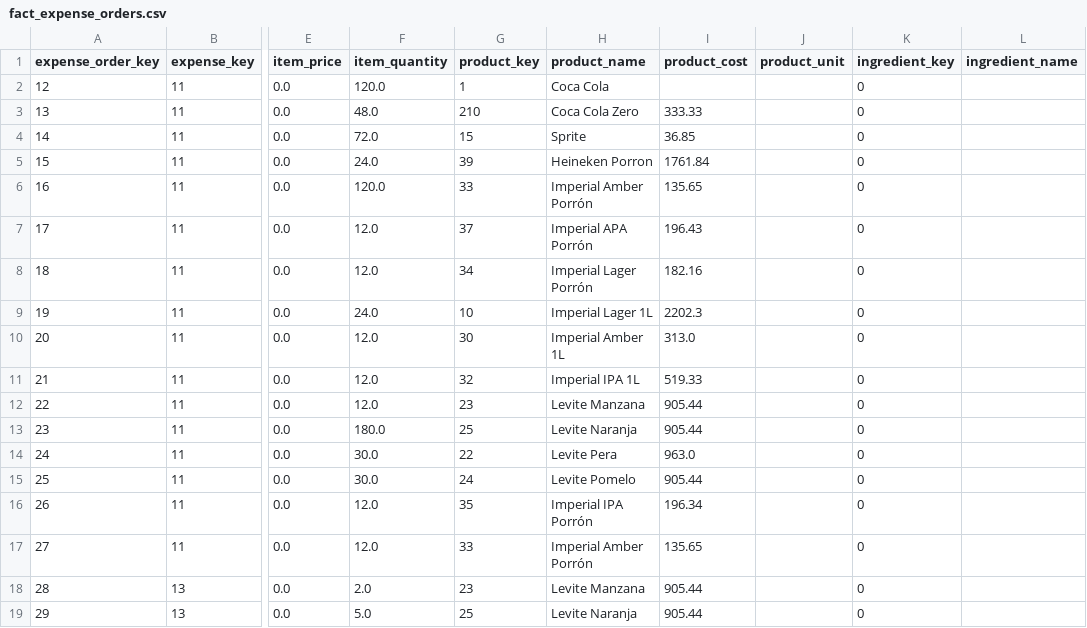
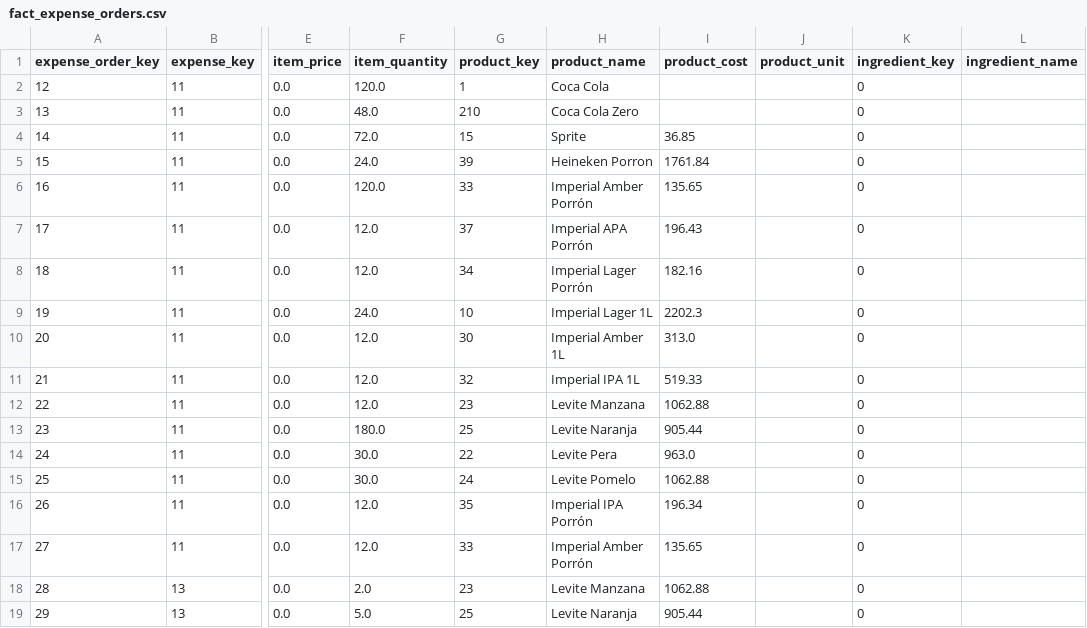
Before and after one commit to rodriguezdionisio/expense-extraction, a CSV file: processed_data/date=2020-01-04/fact_expense_orders.csv, drawn as a sheet; only a part is shown, gaps mark what is left out; the diff names each change by its address in the sheet, - before the commit and + after, or states it on an @@ line.

```diff
--- a/processed_data/date=2020-01-04/fact_expense_orders.csv
+++ b/processed_data/date=2020-01-04/fact_expense_orders.csv
-I3 (product_cost): 333.33
+I3 (product_cost): (empty)
-I12 (product_cost): 905.44
+I12 (product_cost): 1062.88
-I15 (product_cost): 905.44
+I15 (product_cost): 1062.88
-I18 (product_cost): 905.44
+I18 (product_cost): 1062.88
```
Also changed, not shown: processed_data/date=2019-11-06/fact_expense_orders.csv, processed_data/date=2019-12-29/fact_expense_orders.csv, 9 other files.
